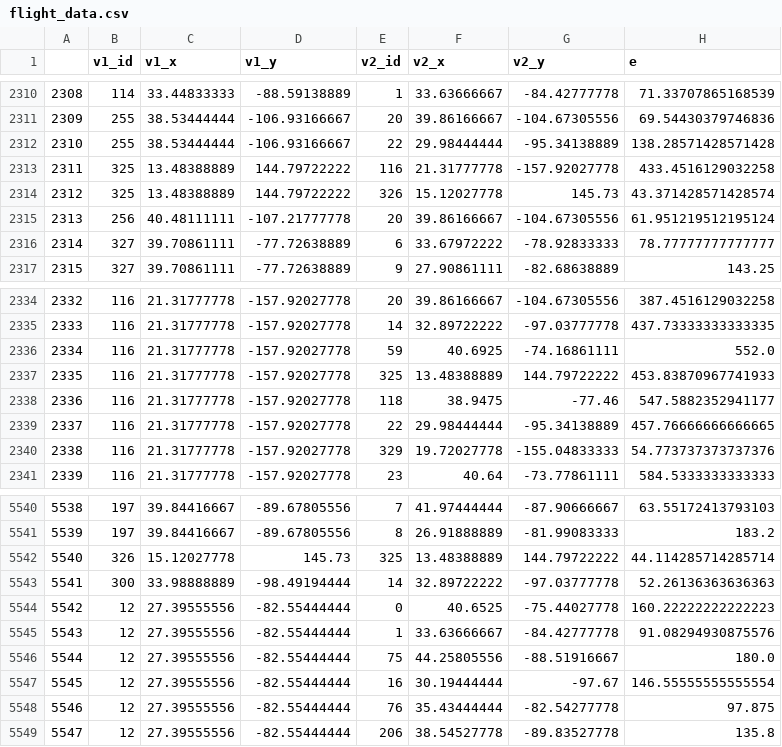
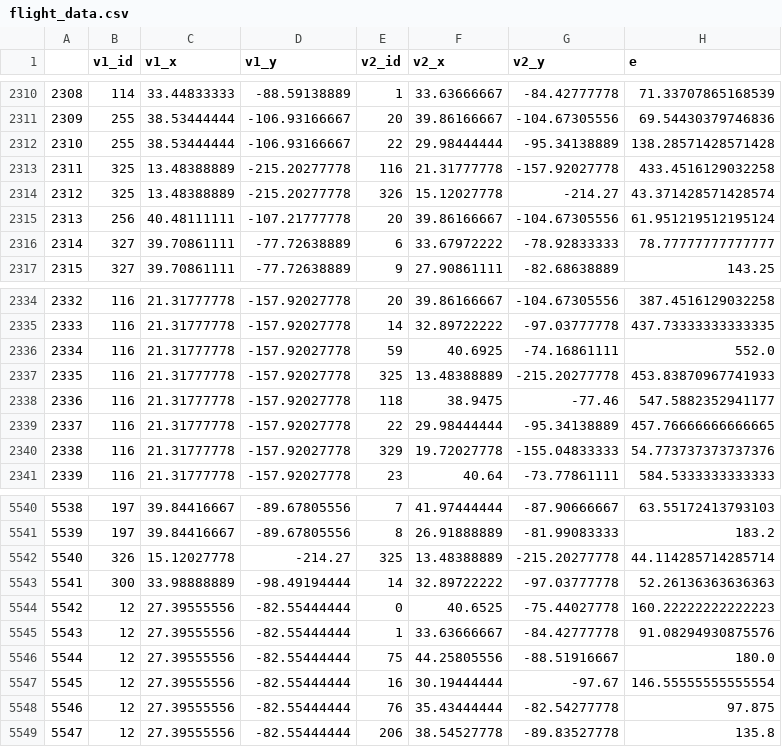
Before and after one commit to jeroenH04/2IMA35, a CSV file: Report_1_MST_Matching/code/flight_data.csv, drawn as a sheet; only a part is shown, gaps mark what is left out.

```diff
--- a/Report_1_MST_Matching/code/flight_data.csv
+++ b/Report_1_MST_Matching/code/flight_data.csv
@@ -2312,4 +2312,4 @@
 2310,255,38.53444444,-106.93166667,22,29.98444444,-95.34138889,138.28571428571428
-2311,325,13.48388889,144.79722222,116,21.31777778,-157.92027778,433.4516129032258
-2312,325,13.48388889,144.79722222,326,15.12027778,145.73,43.371428571428574
+2311,325,13.48388889,-215.20277778,116,21.31777778,-157.92027778,433.4516129032258
+2312,325,13.48388889,-215.20277778,326,15.12027778,-214.27,43.371428571428574
 2313,256,40.48111111,-107.21777778,20,39.86166667,-104.67305556,61.951219512195124
@@ -2336,3 +2336,3 @@
 2334,116,21.31777778,-157.92027778,59,40.6925,-74.16861111,552.0
-2335,116,21.31777778,-157.92027778,325,13.48388889,144.79722222,453.83870967741933
+2335,116,21.31777778,-157.92027778,325,13.48388889,-215.20277778,453.83870967741933
 2336,116,21.31777778,-157.92027778,118,38.9475,-77.46,547.5882352941177
@@ -5541,3 +5541,3 @@
 5539,197,39.84416667,-89.67805556,8,26.91888889,-81.99083333,183.2
-5540,326,15.12027778,145.73,325,13.48388889,144.79722222,44.114285714285714
+5540,326,15.12027778,-214.27,325,13.48388889,-215.20277778,44.114285714285714
 5541,300,33.98888889,-98.49194444,14,32.89722222,-97.03777778,52.26136363636363
```
Also changed, not shown: 13 other files.
